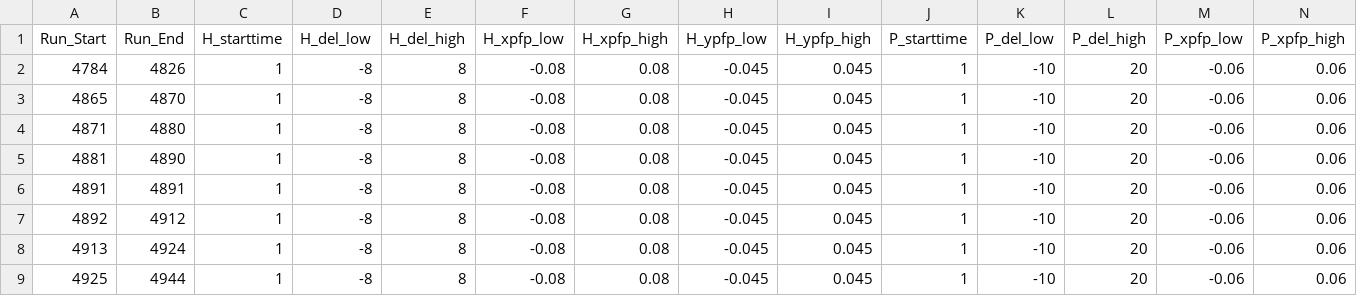
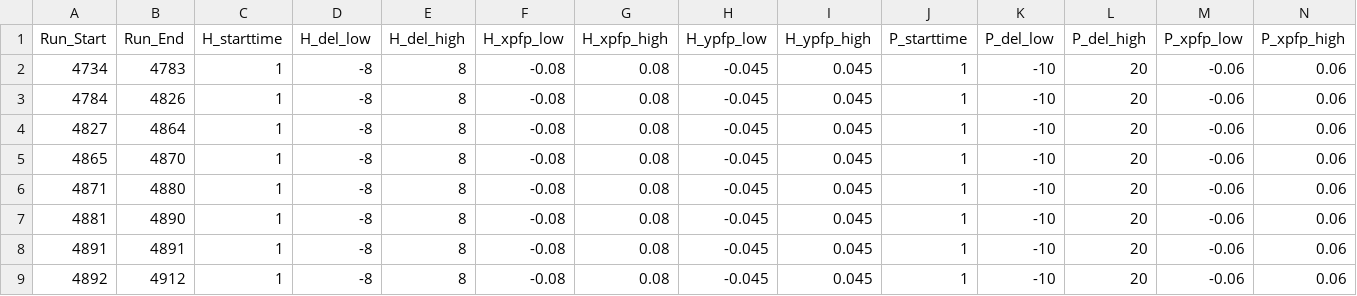
Before and after one commit to trottar/UTIL_KAONLT, a CSV file: DB/PARAM/Acceptance_Parameters.csv, drawn as a sheet; only a part is shown; the shorter side is filled out with more unchanged rows; rows hold the shown columns only; the diff names each change by its address in the sheet, - before the commit and + after, or states it on an @@ line.

Commit message:
Updated/fixed issues with the heep coin analysis scripts. This also included changing some of the param files for the analysis. Timing_Parameters.csv.klt is the old version but some columns were missing so I just copied the pionlt one for now. We can update values later. There is an ongoing issue with the replay for heep coin that Ali and I are sorting out so this is still a bugged push.

```diff
--- a/DB/PARAM/Acceptance_Parameters.csv
+++ b/DB/PARAM/Acceptance_Parameters.csv
+row 2: 4734 | 4783 | 1 | -8 | 8 | -0.08 | 0.08 | -0.045 | 0.045 | 1 | -10 | 20 | -0.06 | 0.06
+row 4: 4827 | 4864 | 1 | -8 | 8 | -0.08 | 0.08 | -0.045 | 0.045 | 1 | -10 | 20 | -0.06 | 0.06
```
Also changed, not shown: 10 other files.
